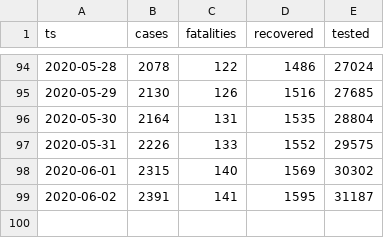
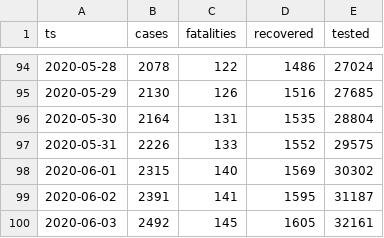
Before and after one commit to aleksandar-jovicic/COVID19-Macedonia, a CSV file: timeseries.csv, drawn as a sheet; only a part is shown, gaps mark what is left out.

Commit message:
Latest situation [2020-06-03]

```diff
--- a/timeseries.csv
+++ b/timeseries.csv
@@ -99 +99,2 @@ ts,cases,fatalities,recovered,tested
 2020-06-02,2391,141,1595,31187
+2020-06-03,2492,145,1605,32161
```
